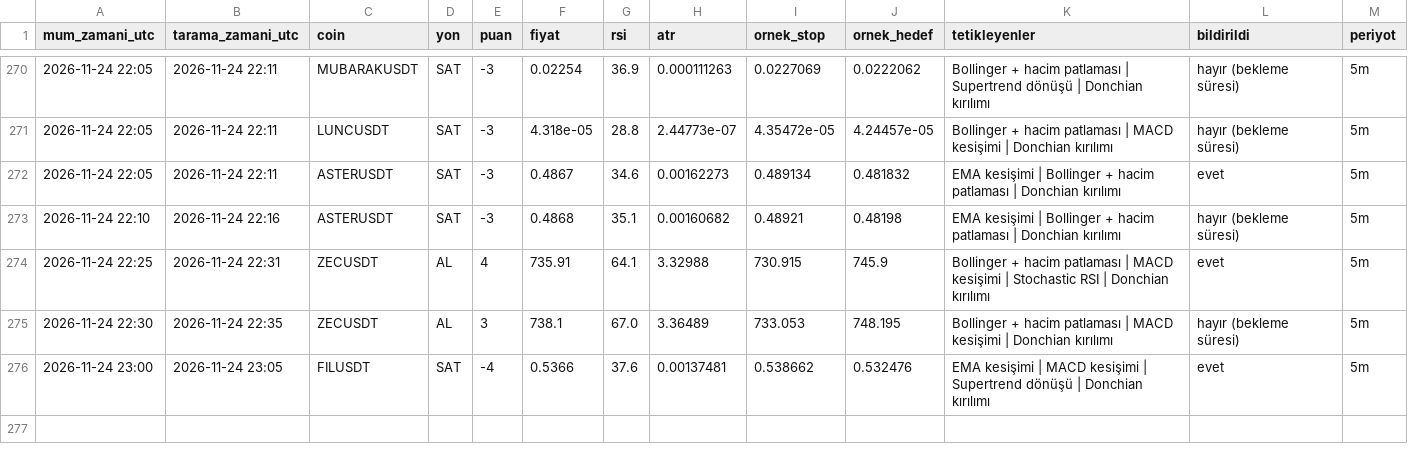
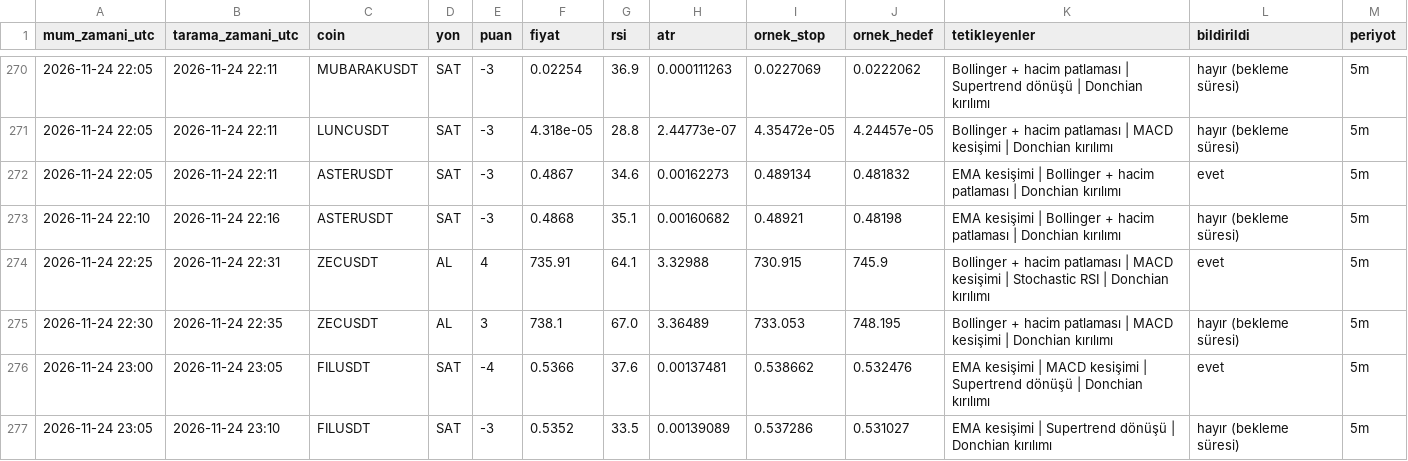
Before and after one commit to yumrukayayunusemre-creator/kripto-sinyal, a CSV file: kayitlar/sinyaller_2026-11.csv, drawn as a sheet; only a part is shown, gaps mark what is left out.

```diff
--- a/kayitlar/sinyaller_2026-11.csv
+++ b/kayitlar/sinyaller_2026-11.csv
@@ -276 +276,2 @@ mum_zamani_utc,tarama_zamani_utc,coin,yon,puan,fiyat,rsi,atr,ornek_stop,ornek_he
 2026-11-24 23:00,2026-11-24 23:05,FILUSDT,SAT,-4,0.5366,37.6,0.00137481,0.538662,0.532476,EMA kesişimi | MACD kesişimi | Supertrend dönüşü | Donchian kırılımı,evet,5m
+2026-11-24 23:05,2026-11-24 23:10,FILUSDT,SAT,-3,0.5352,33.5,0.00139089,0.537286,0.531027,EMA kesişimi | Supertrend dönüşü | Donchian kırılımı,hayır (bekleme süresi),5m
```
Also changed, not shown: kayitlar/strateji_sinyalleri_2026-11.csv, 1 other file.
